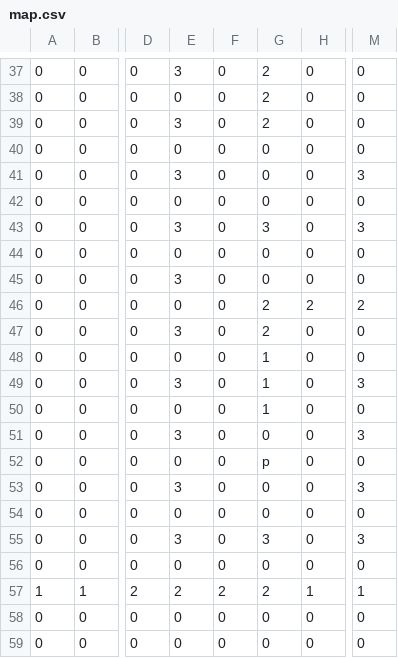
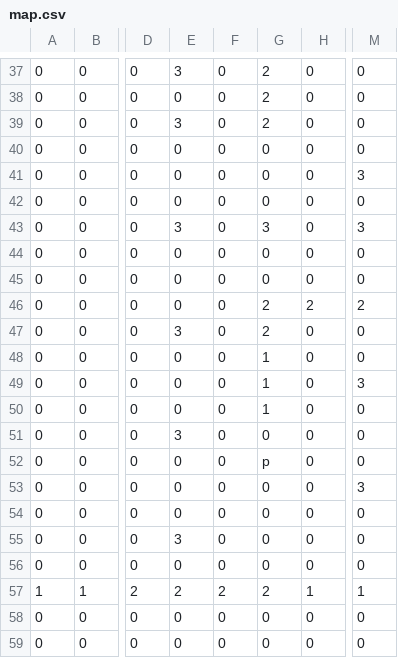
Before and after one commit to UoB-COMSM0110/2024-group-13, a CSV file: Game/data/map.csv, drawn as a sheet; only a part is shown, gaps mark what is left out; the diff covers the shown part only; the diff names each change by its address in the sheet, - before the commit and + after, or states it on an @@ line.

```diff
--- a/Game/data/map.csv
+++ b/Game/data/map.csv
-E41: 3
+E41: 0
-E45: 3
+E45: 0
-E49: 3
+E49: 0
-M51: 3
+M51: 0
-E53: 3
+E53: 0
-G55: 3
+G55: 0
-M55: 3
+M55: 0
```
Also changed, not shown: 33 edited cells elsewhere in this file, 6 other files.
